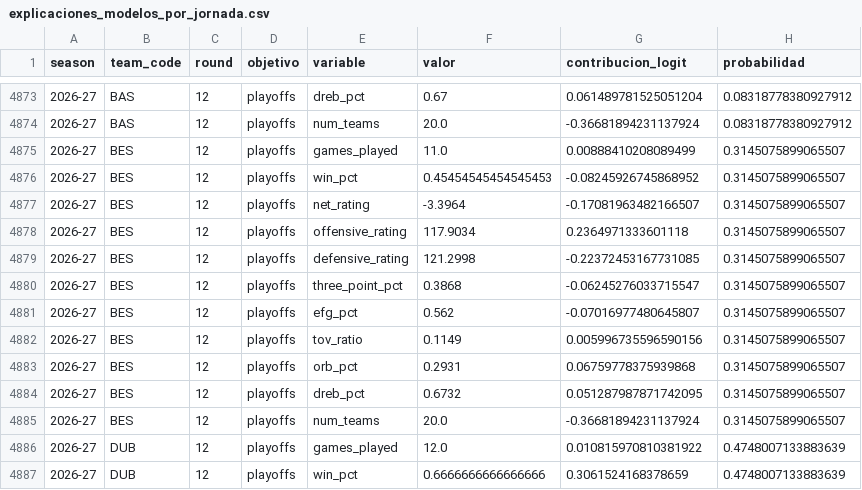
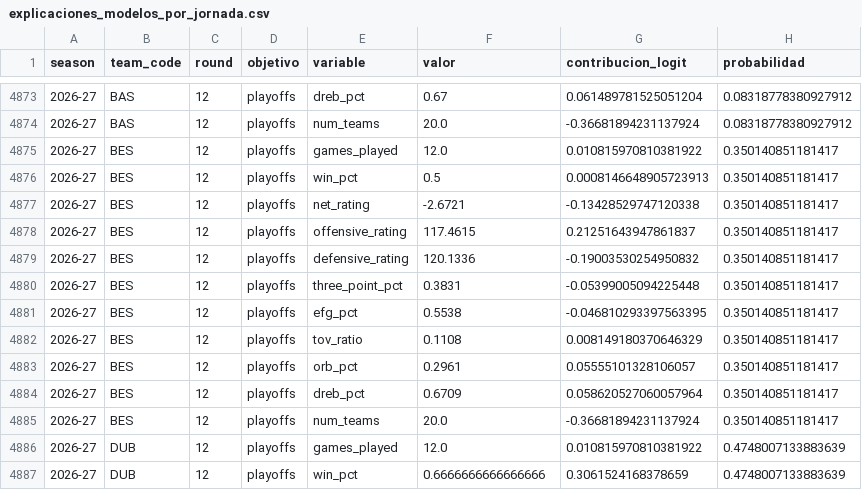
Before and after one commit to Javier63mh/Euroliga-IA, a CSV file: explicaciones_modelos_por_jornada.csv, drawn as a sheet; only a part is shown, gaps mark what is left out; the diff covers the shown part only.

```diff
--- a/explicaciones_modelos_por_jornada.csv
+++ b/explicaciones_modelos_por_jornada.csv
@@ -4874,13 +4874,13 @@ season,team_code,round,objetivo,variable,valor,contribucion_logit,probabilidad
 2026-27,BAS,12,playoffs,num_teams,20.0,-0.36681894231137924,0.08318778380927912
-2026-27,BES,12,playoffs,games_played,11.0,0.00888410208089499,0.3145075899065507
-2026-27,BES,12,playoffs,win_pct,0.45454545454545453,-0.08245926745868952,0.3145075899065507
-2026-27,BES,12,playoffs,net_rating,-3.3964,-0.17081963482166507,0.3145075899065507
-2026-27,BES,12,playoffs,offensive_rating,117.9034,0.2364971333601118,0.3145075899065507
-2026-27,BES,12,playoffs,defensive_rating,121.2998,-0.22372453167731085,0.3145075899065507
-2026-27,BES,12,playoffs,three_point_pct,0.3868,-0.06245276033715547,0.3145075899065507
-2026-27,BES,12,playoffs,efg_pct,0.562,-0.07016977480645807,0.3145075899065507
-2026-27,BES,12,playoffs,tov_ratio,0.1149,0.005996735596590156,0.3145075899065507
-2026-27,BES,12,playoffs,orb_pct,0.2931,0.06759778375939868,0.3145075899065507
-2026-27,BES,12,playoffs,dreb_pct,0.6732,0.051287987871742095,0.3145075899065507
-2026-27,BES,12,playoffs,num_teams,20.0,-0.36681894231137924,0.3145075899065507
+2026-27,BES,12,playoffs,games_played,12.0,0.010815970810381922,0.350140851181417
+2026-27,BES,12,playoffs,win_pct,0.5,0.0008146648905723913,0.350140851181417
+2026-27,BES,12,playoffs,net_rating,-2.6721,-0.13428529747120338,0.350140851181417
+2026-27,BES,12,playoffs,offensive_rating,117.4615,0.21251643947861837,0.350140851181417
+2026-27,BES,12,playoffs,defensive_rating,120.1336,-0.19003530254950832,0.350140851181417
+2026-27,BES,12,playoffs,three_point_pct,0.3831,-0.05399005094225448,0.350140851181417
+2026-27,BES,12,playoffs,efg_pct,0.5538,-0.046810293397563395,0.350140851181417
+2026-27,BES,12,playoffs,tov_ratio,0.1108,0.008149180370646329,0.350140851181417
+2026-27,BES,12,playoffs,orb_pct,0.2961,0.05555101328106057,0.350140851181417
+2026-27,BES,12,playoffs,dreb_pct,0.6709,0.058620527060057964,0.350140851181417
+2026-27,BES,12,playoffs,num_teams,20.0,-0.36681894231137924,0.350140851181417
 2026-27,DUB,12,playoffs,games_played,12.0,0.010815970810381922,0.4748007133883639
```
Also changed, not shown: 93 edited cells elsewhere in this file, predicciones_actuales_por_jornada.csv.
